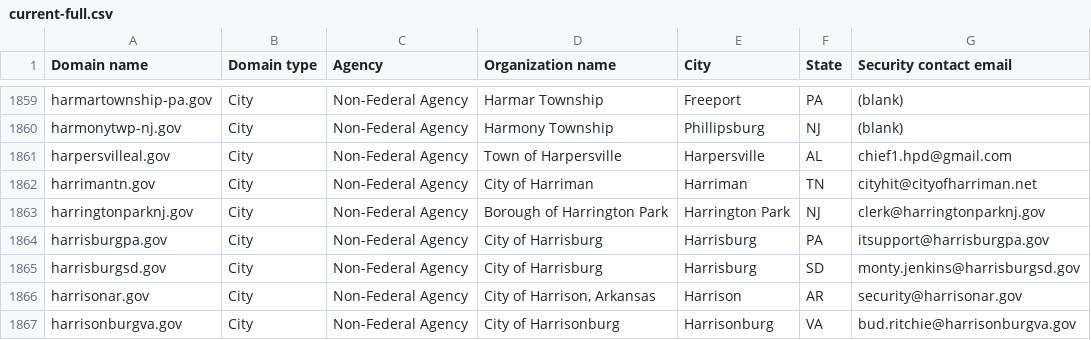
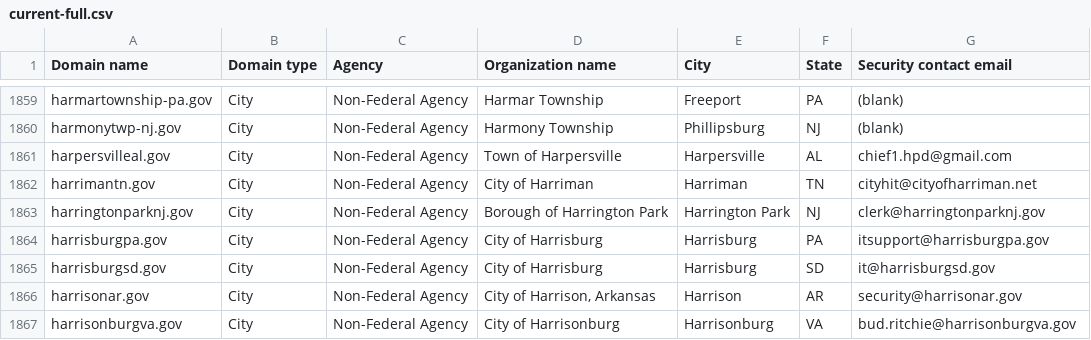
Before and after one commit to zandercymatics/dotgov-data, a CSV file: current-full.csv, drawn as a sheet; only a part is shown, gaps mark what is left out.

Commit message:
Flat: latest data (2024-02-04T06:22:46.846Z) {   "date": "2024-02-04T06:22:46.846Z",   "files": [     {       "name": "current-full.csv",       "deltaBytes": -11,       "source": "https://manage.get.gov/api/v1/get-report/current-full"     }   ] }

```diff
--- a/current-full.csv
+++ b/current-full.csv
@@ -1864,3 +1864,3 @@ harringtonparknj.gov,City,Non-Federal Agency,Borough of Harrington Park,Harringt
 harrisburgpa.gov,City,Non-Federal Agency,City of Harrisburg,Harrisburg,PA,itsupport@harrisburgpa.gov
-harrisburgsd.gov,City,Non-Federal Agency,City of Harrisburg,Harrisburg,SD,monty.jenkins@harrisburgsd.gov
+harrisburgsd.gov,City,Non-Federal Agency,City of Harrisburg,Harrisburg,SD,it@harrisburgsd.gov
 harrisonar.gov,City,Non-Federal Agency,"City of Harrison, Arkansas",Harrison,AR,security@harrisonar.gov
```
